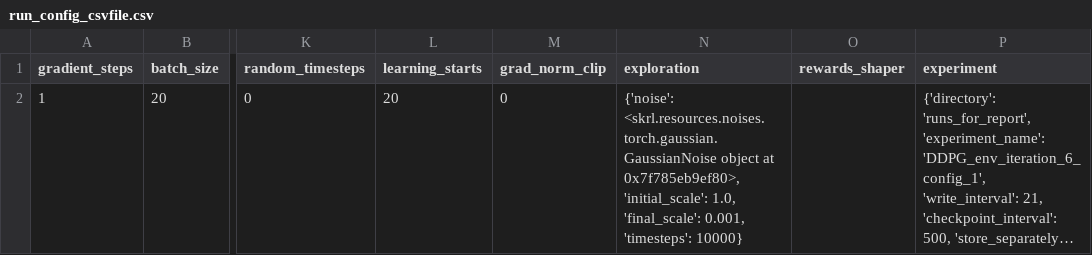
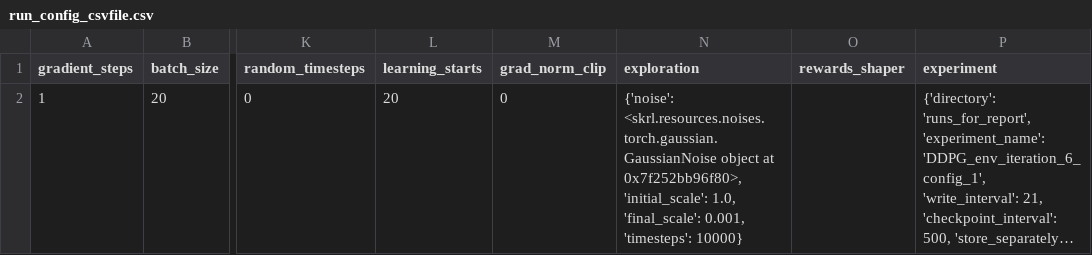
Before and after one commit to kasperfg16/p8_sewbot, a CSV file: runs_for_report/DDPG_env_iteration_6_config_1/run_config_csvfile.csv, drawn as a sheet; only a part is shown, gaps mark what is left out; long unchanged cells end in …; the diff names each change by its address in the sheet, - before the commit and + after, or states it on an @@ line.

```diff
--- a/runs_for_report/DDPG_env_iteration_6_config_1/run_config_csvfile.csv
+++ b/runs_for_report/DDPG_env_iteration_6_config_1/run_config_csvfile.csv
-N2 (exploration): …object at 0x7f785eb9ef80>, 'initial_scale': 1.0,…
+N2 (exploration): …object at 0x7f252bb96f80>, 'initial_scale': 1.0,…
```
